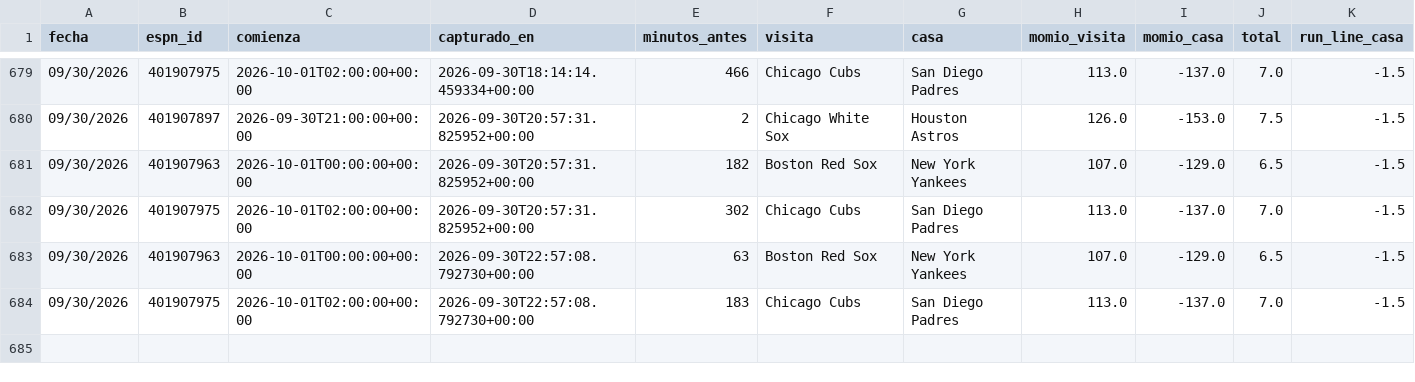
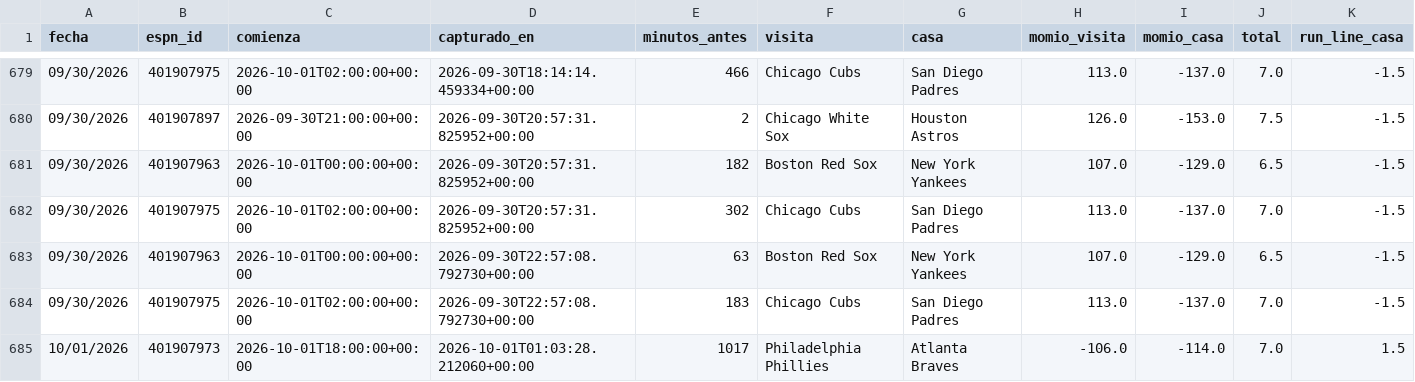
Before and after one commit to Robert123712/MODELO-MLB-V02, a CSV file: precios.csv, drawn as a sheet; only a part is shown, gaps mark what is left out; rows hold the shown columns only; the diff names each change by its address in the sheet, - before the commit and + after, or states it on an @@ line.

```diff
--- a/precios.csv
+++ b/precios.csv
+row 685: 10/01/2026 | 401907973 | 2026-10-01T18:00:00+00:00 | 2026-10-01T01:03:28.212060+00:00 | 1017 | Philadelphia Phillies | Atlanta Braves | -106.0 | -114.0 | 7.0 | 1.5
```
Also changed, not shown: 3 other files.
